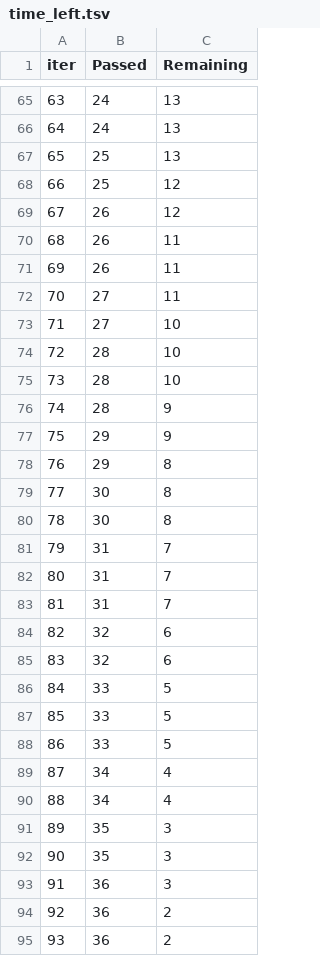
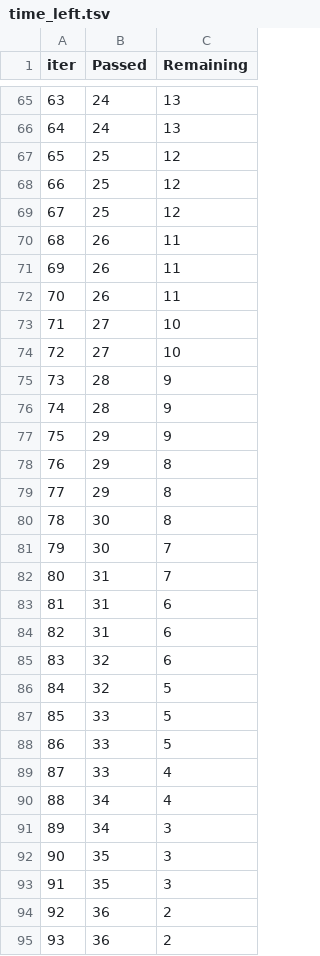
Before and after one commit to susovanpatra00/ML-Project, a TSV file: catboost_info/time_left.tsv, drawn as a sheet; only a part is shown, gaps mark what is left out; removed rows and columns are numbered as before the commit, all else as after; the diff covers the shown part only; the diff names each change by its address in the sheet, - before the commit and + after, or states it on an @@ line.

```diff
--- a/catboost_info/time_left.tsv
+++ b/catboost_info/time_left.tsv
@@ column A (iter) renumbered between rows 5 and 98 @@
-row 67: 65 | 25 | 13
-B68 (Passed): 26
+B68 (Passed): 25
+row 69: 67 | 25 | 12
-B72 (Passed): 27
+B72 (Passed): 26
-B74 (Passed): 28
+B74 (Passed): 27
-C75 (Remaining): 10
+C75 (Remaining): 9
+row 79: 77 | 29 | 8
-C81 (Remaining): 8
+C81 (Remaining): 7
-C83:C84 (Remaining): 7
+C83:C84 (Remaining): 6
-C86 (Remaining): 6
+C86 (Remaining): 5
-C89 (Remaining): 5
+C89 (Remaining): 4
-C91 (Remaining): 4
+C91 (Remaining): 3
-row 93: 91 | 36 | 3
```
Also changed, not shown: 13 added rows, 13 removed rows and 11 edited cells elsewhere in this file, 6 other files.
